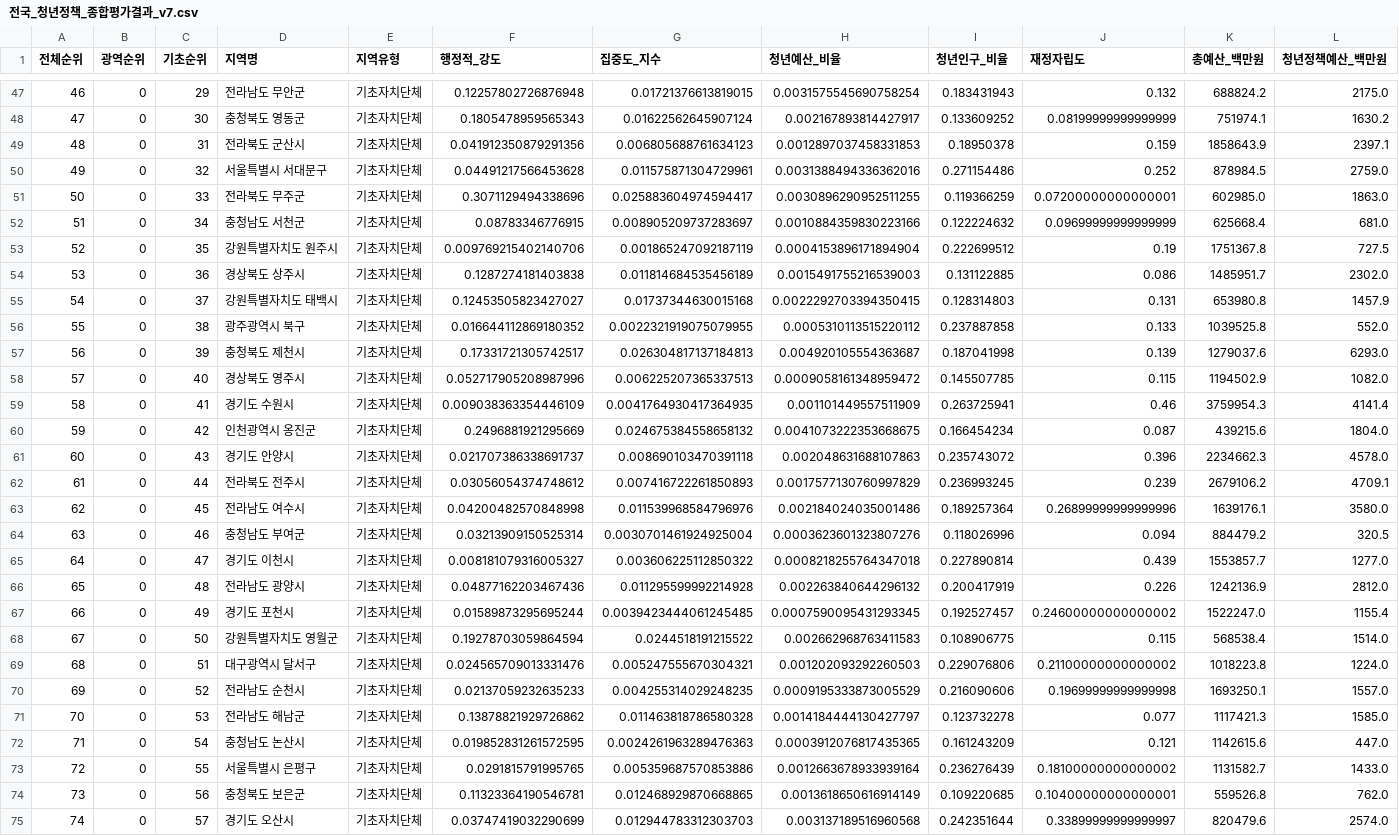
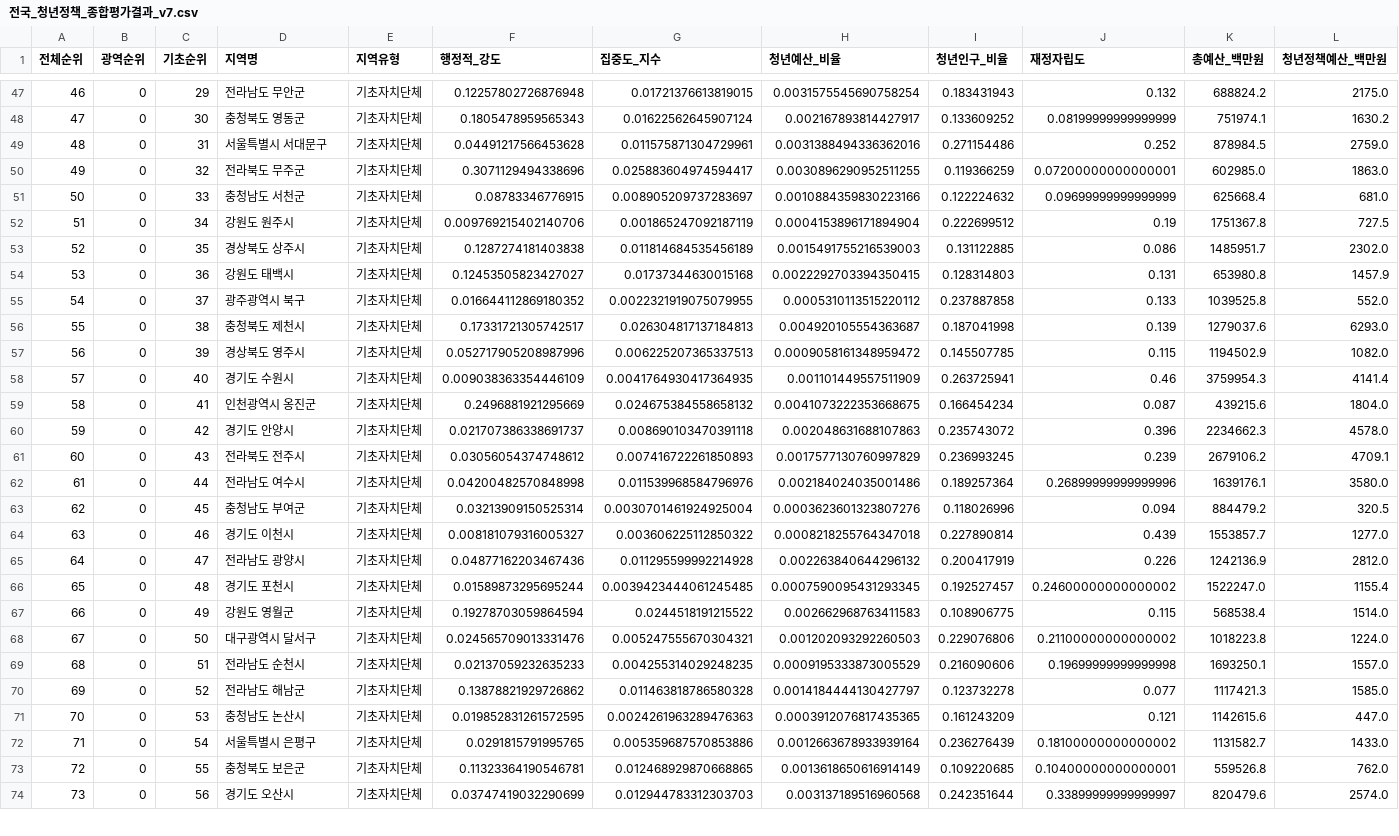
Before and after one commit to dustjd619/youth-settlement, a CSV file: policy_evaluation/evaluation_results_index/evaluation-3/전국_청년정책_종합평가결과_v7.csv, drawn as a sheet; only a part is shown, gaps mark what is left out; removed rows and columns are numbered as before the commit, all else as after; rows hold the shown columns only; the diff covers the shown part only; the diff names each change by its address in the sheet, - before the commit and + after, or states it on an @@ line.

Commit message:
feat: update evaluation 3 scripts and results

```diff
--- a/policy_evaluation/evaluation_results_index/evaluation-3/전국_청년정책_종합평가결과_v7.csv
+++ b/policy_evaluation/evaluation_results_index/evaluation-3/전국_청년정책_종합평가결과_v7.csv
@@ column A (전체순위) renumbered between rows 36 and 85 @@
-row 49: 48 | 0 | 31 | 전라북도 군산시 | 기초자치단체 | 0.041912350879291356 | 0.006805688761634123 | 0.0012897037458331853 | 0.18950378 | 0.159 | 1858643.9 | 2397.1
-C49 (기초순위): 32
+C49 (기초순위): 31
-C50 (기초순위): 33
+C50 (기초순위): 32
-C51 (기초순위): 34
+C51 (기초순위): 33
-C52 (기초순위): 35
+C52 (기초순위): 34
-D52 (지역명): 강원특별자치도 원주시
+D52 (지역명): 강원도 원주시
-C53 (기초순위): 36
+C53 (기초순위): 35
-C54 (기초순위): 37
+C54 (기초순위): 36
-D54 (지역명): 강원특별자치도 태백시
+D54 (지역명): 강원도 태백시
-C55 (기초순위): 38
+C55 (기초순위): 37
-C56 (기초순위): 39
+C56 (기초순위): 38
-C57 (기초순위): 40
+C57 (기초순위): 39
-C58 (기초순위): 41
+C58 (기초순위): 40
-C59 (기초순위): 42
+C59 (기초순위): 41
-C60 (기초순위): 43
+C60 (기초순위): 42
-C61 (기초순위): 44
+C61 (기초순위): 43
-C62 (기초순위): 45
+C62 (기초순위): 44
-C63 (기초순위): 46
+C63 (기초순위): 45
-C64 (기초순위): 47
+C64 (기초순위): 46
-C65 (기초순위): 48
+C65 (기초순위): 47
-C66 (기초순위): 49
+C66 (기초순위): 48
-C67 (기초순위): 50
+C67 (기초순위): 49
-D67 (지역명): 강원특별자치도 영월군
+D67 (지역명): 강원도 영월군
-C68 (기초순위): 51
+C68 (기초순위): 50
-C69 (기초순위): 52
+C69 (기초순위): 51
-C70 (기초순위): 53
+C70 (기초순위): 52
-C71 (기초순위): 54
+C71 (기초순위): 53
-C72 (기초순위): 55
+C72 (기초순위): 54
-C73 (기초순위): 56
+C73 (기초순위): 55
-C74 (기초순위): 57
+C74 (기초순위): 56
```
Also changed, not shown: 2 added rows, 1 removed row and 28 edited cells elsewhere in this file, 8 other files.
